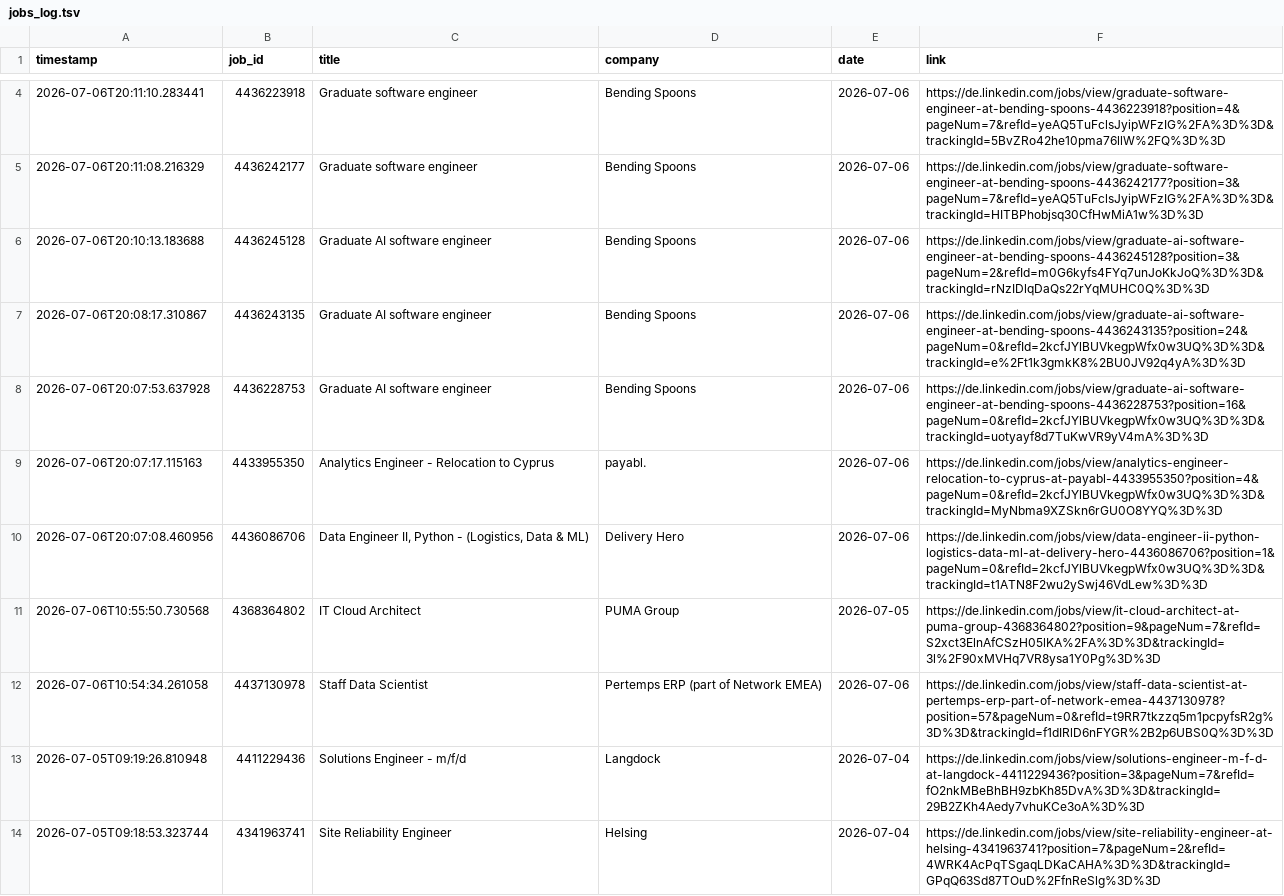
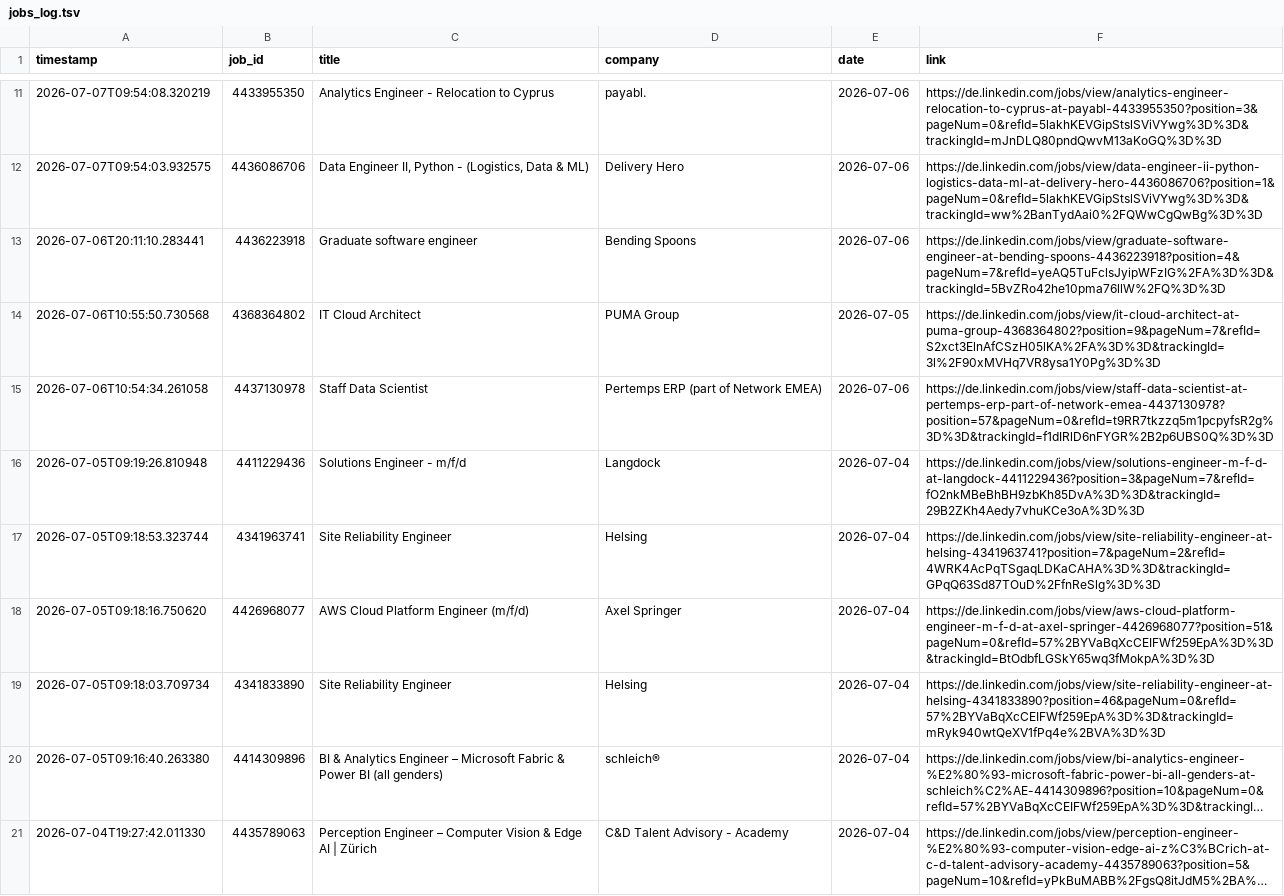
Before and after one commit to mugundanaswin/Data_Engineering, a TSV file: webscrapping_projects/scheduled/outputs/jobs_log.tsv, drawn as a sheet; only a part is shown, gaps mark what is left out; the shorter side is filled out with more unchanged rows; long unchanged cells end in …; removed rows and columns are numbered as before the commit, all else as after; the diff covers the shown part only; the diff names each change by its address in the sheet, - before the commit and + after, or states it on an @@ line.

```diff
--- a/webscrapping_projects/scheduled/outputs/jobs_log.tsv
+++ b/webscrapping_projects/scheduled/outputs/jobs_log.tsv
+row 11: 2026-07-07T09:54:08.320219 | 4433955350 | Analytics Engineer - Relocation to Cyprus | payabl. | 2026-07-06 | https://de.linkedin.com/jobs/view/analytics-engineer-relocation-to-cyprus-at-payabl-4433955350?position=3&pageNum=0&refId=5lakhKEVGipStslSViVYwg%3D%3D&trackingId=mJnDLQ80pndQwvM13aKoGQ%3D%3D
+row 12: 2026-07-07T09:54:03.932575 | 4436086706 | Data Engineer II, Python - (Logistics, Data & ML) | Delivery Hero | 2026-07-06 | https://de.linkedin.com/jobs/view/data-engineer-ii-python-logistics-data-ml-at-delivery-hero-4436086706?position=1&pageNum=0&refId=5lakhKEVGipStslSViVYwg%3D%3D&trackingId=ww%2BanTydAai0%2FQWwCgQwBg%3D%3D
-row 5: 2026-07-06T20:11:08.216329 | 4436242177 | Graduate software engineer | Bending Spoons | 2026-07-06 | https://de.linkedin.com/jobs/view/graduate-software-engineer-at-bending-spoons-4436242177?position=3&pageNum=7&refId=yeAQ5TuFclsJyipWFzIG%2FA%3D%3D&trackingId=HITBPhobjsq30CfHwMiA1w%3D%3D
-row 6: 2026-07-06T20:10:13.183688 | 4436245128 | Graduate AI software engineer | Bending Spoons | 2026-07-06 | https://de.linkedin.com/jobs/view/graduate-ai-software-engineer-at-bending-spoons-4436245128?position=3&pageNum=2&refId=m0G6kyfs4FYq7unJoKkJoQ%3D%3D&trackingId=rNzIDlqDaQs22rYqMUHC0Q%3D%3D
-row 7: 2026-07-06T20:08:17.310867 | 4436243135 | Graduate AI software engineer | Bending Spoons | 2026-07-06 | https://de.linkedin.com/jobs/view/graduate-ai-software-engineer-at-bending-spoons-4436243135?position=24&pageNum=0&refId=2kcfJYlBUVkegpWfx0w3UQ%3D%3D&trackingId=e%2Ft1k3gmkK8%2BU0JV92q4yA%3D%3D
-row 8: 2026-07-06T20:07:53.637928 | 4436228753 | Graduate AI software engineer | Bending Spoons | 2026-07-06 | https://de.linkedin.com/jobs/view/graduate-ai-software-engineer-at-bending-spoons-4436228753?position=16&pageNum=0&refId=2kcfJYlBUVkegpWfx0w3UQ%3D%3D&trackingId=uotyayf8d7TuKwVR9yV4mA%3D%3D
-row 9: 2026-07-06T20:07:17.115163 | 4433955350 | Analytics Engineer - Relocation to Cyprus | payabl. | 2026-07-06 | https://de.linkedin.com/jobs/view/analytics-engineer-relocation-to-cyprus-at-payabl-4433955350?position=4&pageNum=0&refId=2kcfJYlBUVkegpWfx0w3UQ%3D%3D&trackingId=MyNbma9XZSkn6rGU0O8YYQ%3D%3D
-row 10: 2026-07-06T20:07:08.460956 | 4436086706 | Data Engineer II, Python - (Logistics, Data & ML) | Delivery Hero | 2026-07-06 | https://de.linkedin.com/jobs/view/data-engineer-ii-python-logistics-data-ml-at-delivery-hero-4436086706?position=1&pageNum=0&refId=2kcfJYlBUVkegpWfx0w3UQ%3D%3D&trackingId=t1ATN8F2wu2ySwj46VdLew%3D%3D
```
Also changed, not shown: 7 added rows and 4 edited cells elsewhere in this file.
